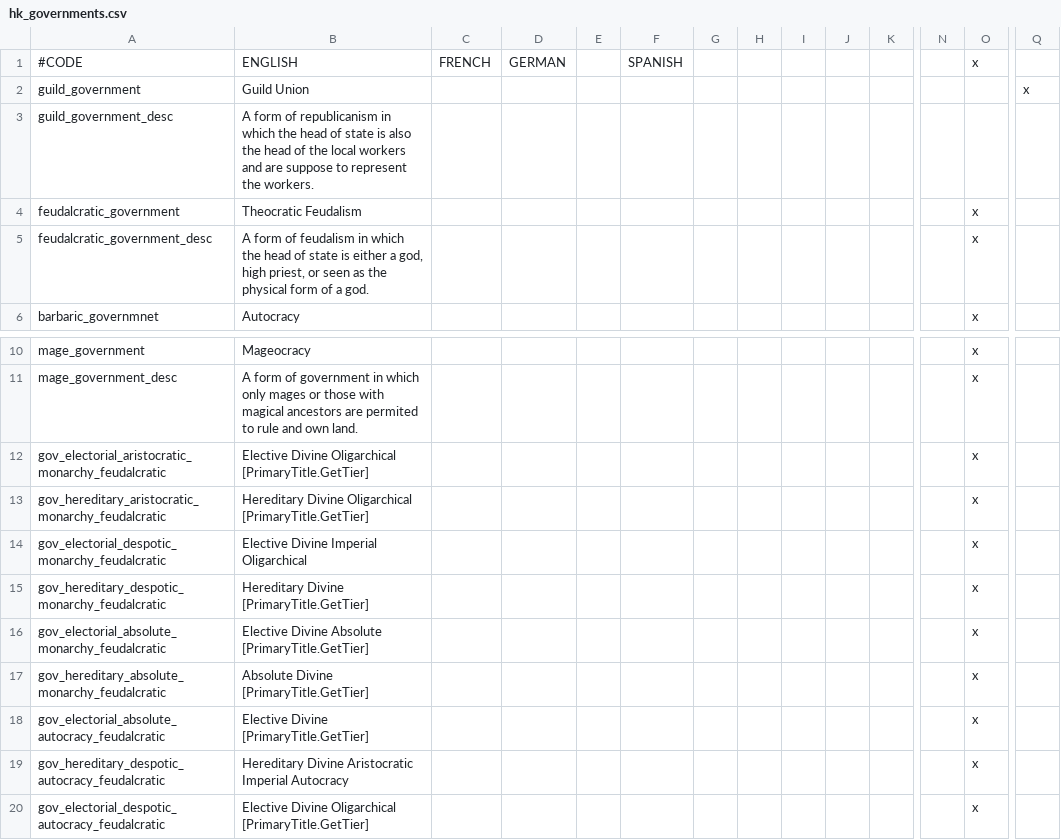
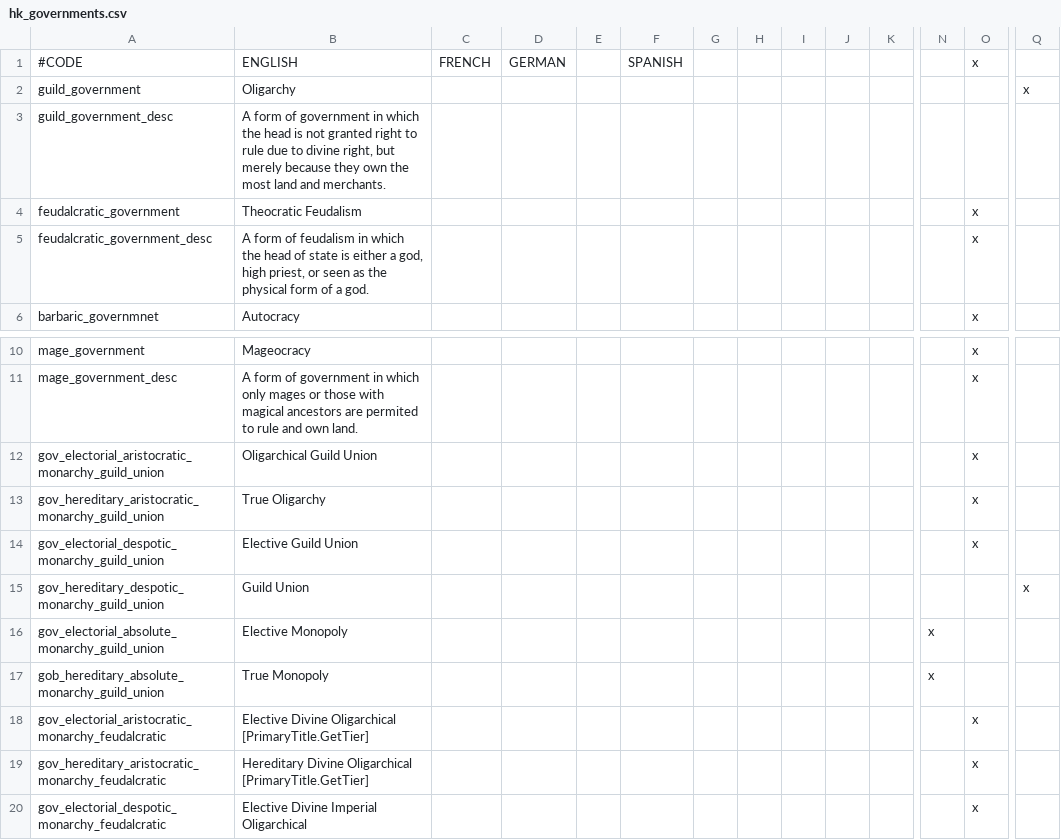
Before and after one commit to locustgate/Hylian-Kings, a CSV file: Hylian Kings/localisation/hk_governments.csv, drawn as a sheet; only a part is shown, gaps mark what is left out; the shorter side is filled out with more unchanged rows; rows hold the shown columns only; the diff names each change by its address in the sheet, - before the commit and + after, or states it on an @@ line.

Commit message:
Guild Flavors added

```diff
--- a/Hylian Kings/localisation/hk_governments.csv
+++ b/Hylian Kings/localisation/hk_governments.csv
-B2: Guild Union
+B2: Oligarchy
-B3: …form of republicanism in which the head of state is also the head of the local workers and are suppose to represent the workers.
+B3: …form of government in which the head is not granted right to rule due to divine right, but merely because they own the most land and merchants.
+row 12: gov_electorial_aristocratic_monarchy_guild_union | Oligarchical Guild Union |  |  |  |  |  |  |  |  |  |  | x
+row 13: gov_hereditary_aristocratic_monarchy_guild_union | True Oligarchy |  |  |  |  |  |  |  |  |  |  | x
+row 14: gov_electorial_despotic_monarchy_guild_union | Elective Guild Union |  |  |  |  |  |  |  |  |  |  | x
+row 15: gov_hereditary_despotic_monarchy_guild_union | Guild Union |  |  |  |  |  |  |  |  |  |  |  | x
+row 16: gov_electorial_absolute_monarchy_guild_union | Elective Monopoly |  |  |  |  |  |  |  |  |  | x
+row 17: gob_hereditary_absolute_monarchy_guild_union | True Monopoly |  |  |  |  |  |  |  |  |  | x
```
Also changed, not shown: Hylian Kings/localisation/hk_religion.csv, 2 other files.
